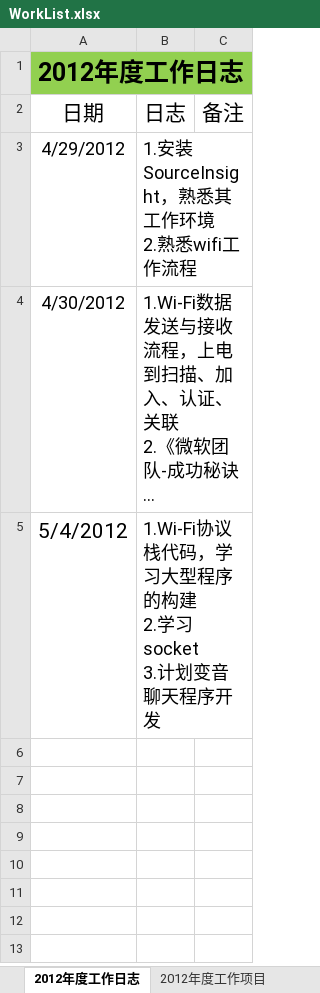
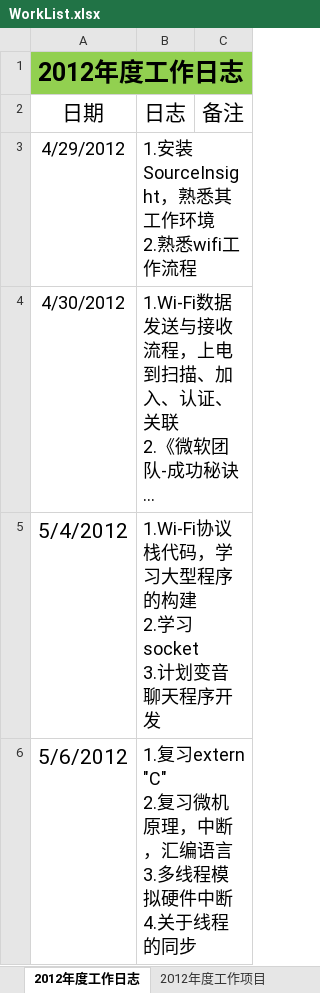
Before and after one commit to ssqre/todo, an Excel workbook: WorkList.xlsx, sheet 2012年度工作日志, drawn as a sheet; long unchanged cells end in …; values as stored, in another font and other column widths than the file's, no borders; table styles not drawn; ↵ is a line break in a cell; the diff names each change by its address in the sheet, - before the commit and + after, or states it on an @@ line.

```diff
--- a/WorkList.xlsx (sheet 2012年度工作日志)
+++ b/WorkList.xlsx (sheet 2012年度工作日志)
+row 6: 5/6/2012 | 1.复习extern "C" ↵ 2.复习微机原理，中断，汇编语言 ↵ 3.多线程模拟硬件中断 ↵ 4.关于线程的同步
```
